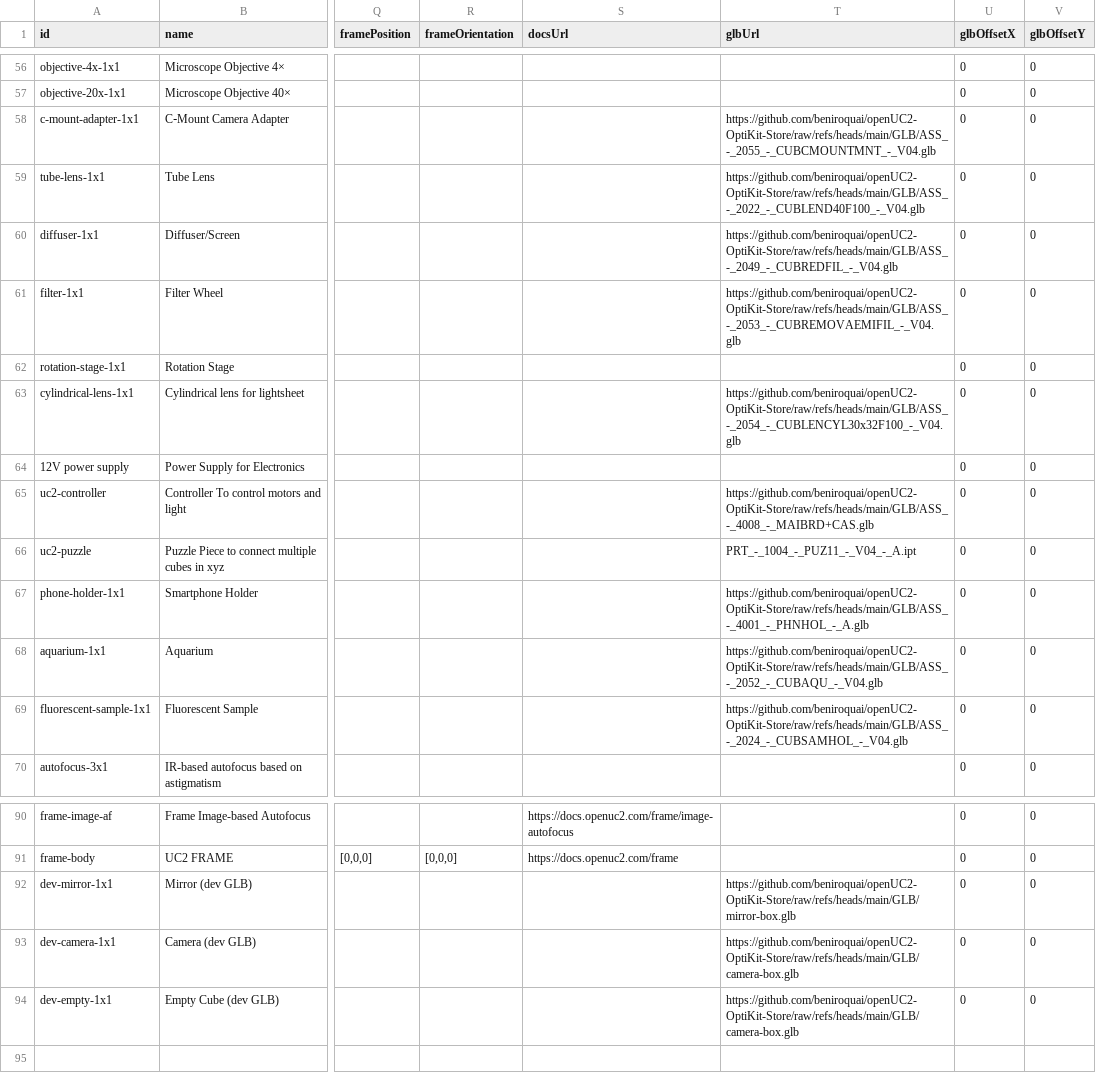
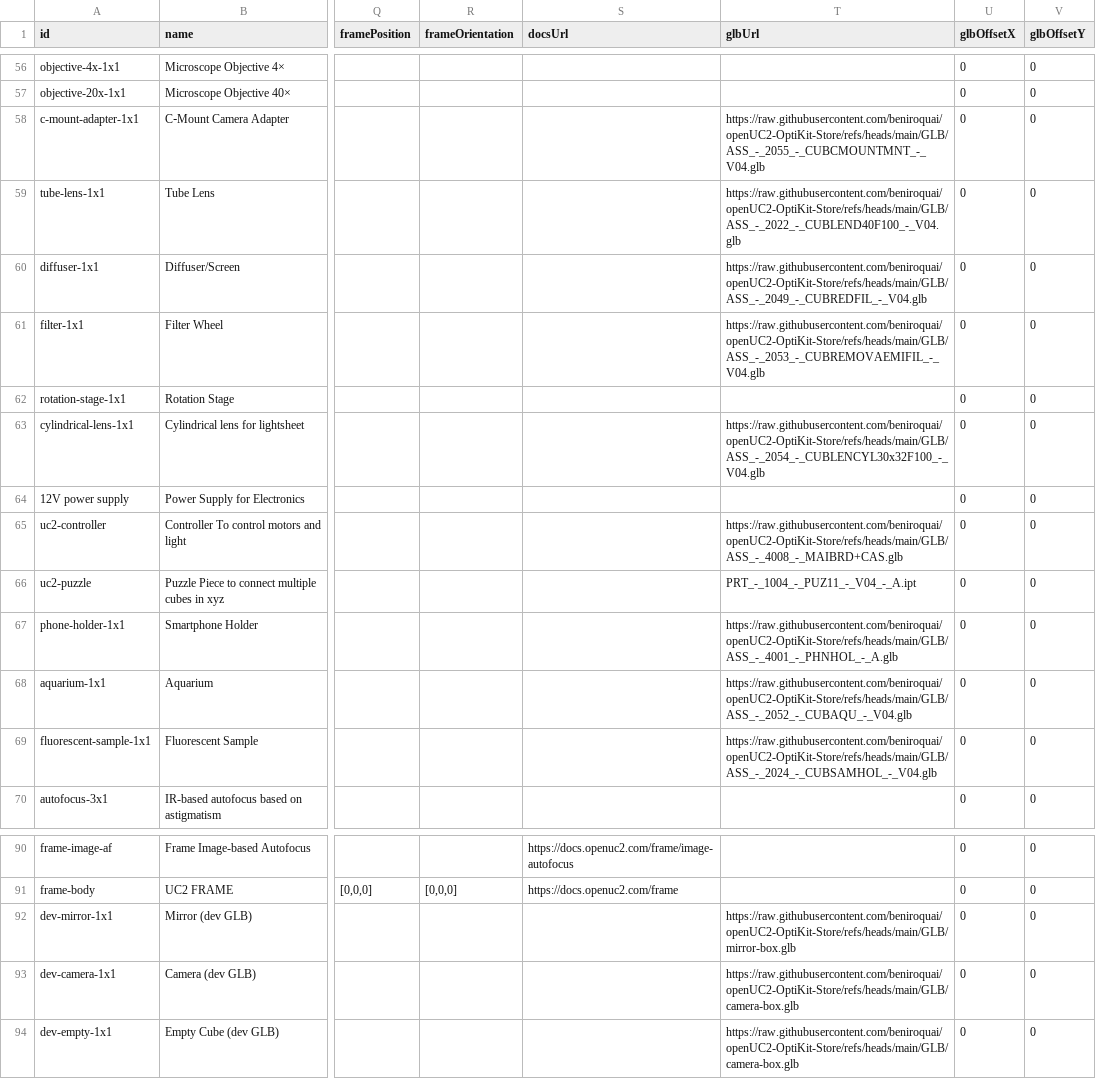
Before and after one commit to MikroskopRoboChallenge/openUC2-OptiKit, a CSV file: public/modules_updated.csv, drawn as a sheet; only a part is shown, gaps mark what is left out; the diff covers the shown part only; the diff names each change by its address in the sheet, - before the commit and + after, or states it on an @@ line.

```diff
--- a/public/modules_updated.csv
+++ b/public/modules_updated.csv
-T58 (glbUrl): https://github.com/beniroquai/openUC2-OptiKit-Store/raw/refs/heads/main/GLB/ASS_-_2055_-_CUBCMOUNTMNT_-_V04.glb
+T58 (glbUrl): https://raw.githubusercontent.com/beniroquai/openUC2-OptiKit-Store/refs/heads/main/GLB/ASS_-_2055_-_CUBCMOUNTMNT_-_V04.glb
-T59 (glbUrl): https://github.com/beniroquai/openUC2-OptiKit-Store/raw/refs/heads/main/GLB/ASS_-_2022_-_CUBLEND40F100_-_V04.glb
+T59 (glbUrl): https://raw.githubusercontent.com/beniroquai/openUC2-OptiKit-Store/refs/heads/main/GLB/ASS_-_2022_-_CUBLEND40F100_-_V04.glb
-T60 (glbUrl): https://github.com/beniroquai/openUC2-OptiKit-Store/raw/refs/heads/main/GLB/ASS_-_2049_-_CUBREDFIL_-_V04.glb
+T60 (glbUrl): https://raw.githubusercontent.com/beniroquai/openUC2-OptiKit-Store/refs/heads/main/GLB/ASS_-_2049_-_CUBREDFIL_-_V04.glb
-T61 (glbUrl): https://github.com/beniroquai/openUC2-OptiKit-Store/raw/refs/heads/main/GLB/ASS_-_2053_-_CUBREMOVAEMIFIL_-_V04.glb
+T61 (glbUrl): https://raw.githubusercontent.com/beniroquai/openUC2-OptiKit-Store/refs/heads/main/GLB/ASS_-_2053_-_CUBREMOVAEMIFIL_-_V04.glb
-T63 (glbUrl): https://github.com/beniroquai/openUC2-OptiKit-Store/raw/refs/heads/main/GLB/ASS_-_2054_-_CUBLENCYL30x32F100_-_V04.glb
+T63 (glbUrl): https://raw.githubusercontent.com/beniroquai/openUC2-OptiKit-Store/refs/heads/main/GLB/ASS_-_2054_-_CUBLENCYL30x32F100_-_V04.glb
-T65 (glbUrl): https://github.com/beniroquai/openUC2-OptiKit-Store/raw/refs/heads/main/GLB/ASS_-_4008_-_MAIBRD+CAS.glb
+T65 (glbUrl): https://raw.githubusercontent.com/beniroquai/openUC2-OptiKit-Store/refs/heads/main/GLB/ASS_-_4008_-_MAIBRD+CAS.glb
-T67 (glbUrl): https://github.com/beniroquai/openUC2-OptiKit-Store/raw/refs/heads/main/GLB/ASS_-_4001_-_PHNHOL_-_A.glb
+T67 (glbUrl): https://raw.githubusercontent.com/beniroquai/openUC2-OptiKit-Store/refs/heads/main/GLB/ASS_-_4001_-_PHNHOL_-_A.glb
-T68 (glbUrl): https://github.com/beniroquai/openUC2-OptiKit-Store/raw/refs/heads/main/GLB/ASS_-_2052_-_CUBAQU_-_V04.glb
+T68 (glbUrl): https://raw.githubusercontent.com/beniroquai/openUC2-OptiKit-Store/refs/heads/main/GLB/ASS_-_2052_-_CUBAQU_-_V04.glb
-T69 (glbUrl): https://github.com/beniroquai/openUC2-OptiKit-Store/raw/refs/heads/main/GLB/ASS_-_2024_-_CUBSAMHOL_-_V04.glb
+T69 (glbUrl): https://raw.githubusercontent.com/beniroquai/openUC2-OptiKit-Store/refs/heads/main/GLB/ASS_-_2024_-_CUBSAMHOL_-_V04.glb
-T92 (glbUrl): https://github.com/beniroquai/openUC2-OptiKit-Store/raw/refs/heads/main/GLB/mirror-box.glb
+T92 (glbUrl): https://raw.githubusercontent.com/beniroquai/openUC2-OptiKit-Store/refs/heads/main/GLB/mirror-box.glb
-T93:T94 (glbUrl): https://github.com/beniroquai/openUC2-OptiKit-Store/raw/refs/heads/main/GLB/camera-box.glb
+T93:T94 (glbUrl): https://raw.githubusercontent.com/beniroquai/openUC2-OptiKit-Store/refs/heads/main/GLB/camera-box.glb
```
Also changed, not shown: 50 edited cells elsewhere in this file.
